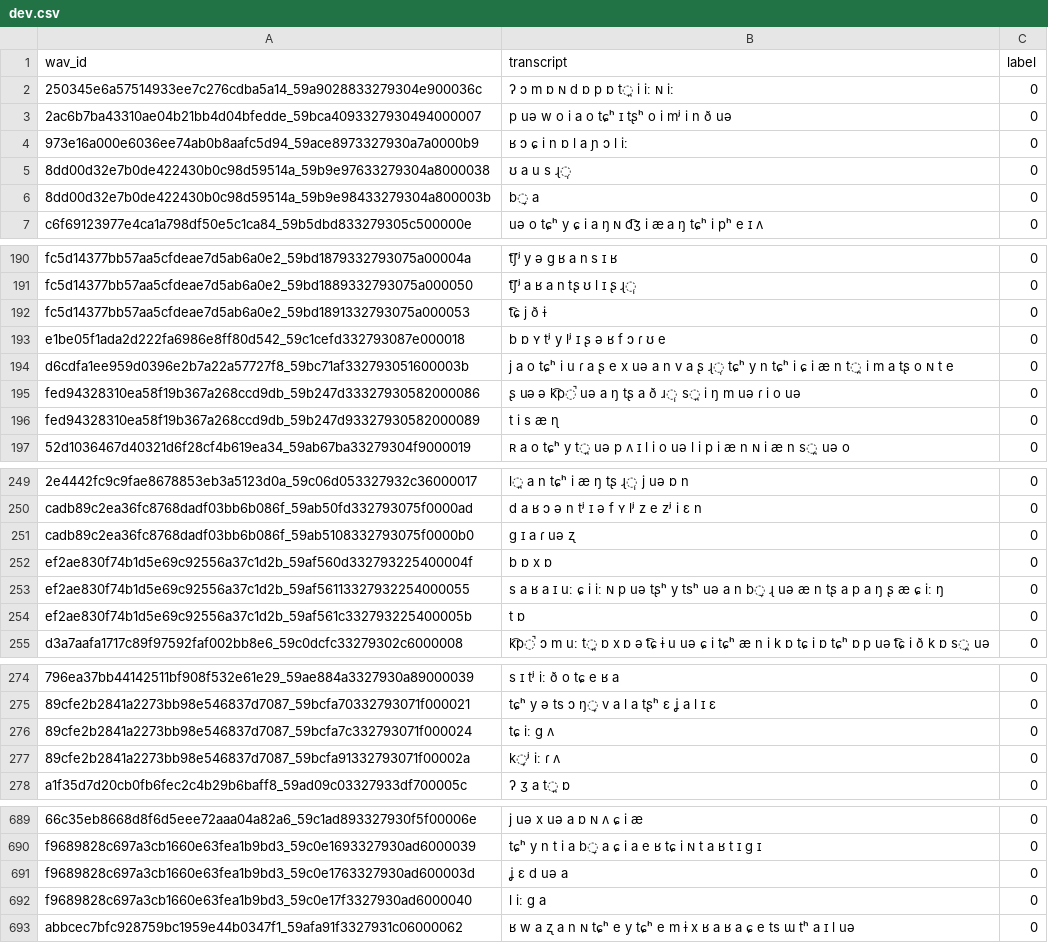
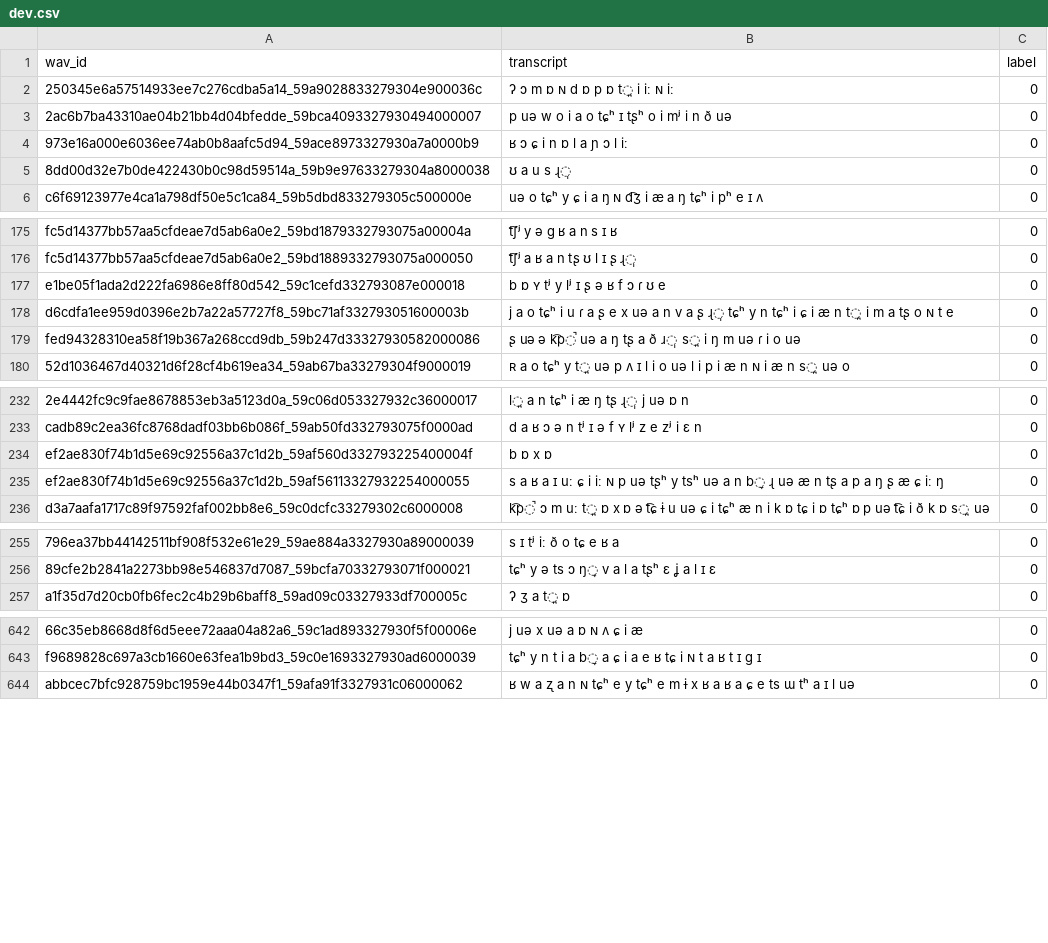
Before and after one commit to danielmonster/SLU-M-BERT, a CSV file: Datasets/catslu_v2/preprocessed/audio/dev.csv (was Datasets/catslu_v2/preprocessed/dev.csv), drawn as a sheet; only a part is shown, gaps mark what is left out; the diff covers the shown part only; the diff names each change by its address in the sheet, - before the commit and + after, or states it on an @@ line.

```diff
--- a/Datasets/catslu_v2/preprocessed/dev.csv
+++ b/Datasets/catslu_v2/preprocessed/audio/dev.csv
-row 6: 8dd00d32e7b0de422430b0c98d59514a_59b9e98433279304a800003b | b̞ a | 0
-row 192: fc5d14377bb57aa5cfdeae7d5ab6a0e2_59bd1891332793075a000053 | t͡ɕ j ð ɨ | 0
-row 196: fed94328310ea58f19b367a268ccd9db_59b247d93327930582000089 | t i s æ ɳ | 0
-row 251: cadb89c2ea36fc8768dadf03bb6b086f_59ab5108332793075f0000b0 | ɡ ɪ a ɾ uə ʐ | 0
-row 254: ef2ae830f74b1d5e69c92556a37c1d2b_59af561c332793225400005b | t ɒ | 0
-row 276: 89cfe2b2841a2273bb98e546837d7087_59bcfa7c332793071f000024 | tɕ iː ɡ ʌ | 0
-row 277: 89cfe2b2841a2273bb98e546837d7087_59bcfa91332793071f00002a | k̟ʲ iː ɾ ʌ | 0
-row 691: f9689828c697a3cb1660e63fea1b9bd3_59c0e1763327930ad600003d | ʝ ɛ d uə a | 0
-row 692: f9689828c697a3cb1660e63fea1b9bd3_59c0e17f3327930ad6000040 | l iː ɡ a | 0
```
Also changed, not shown: 42 removed rows elsewhere in this file, 12 other files.
